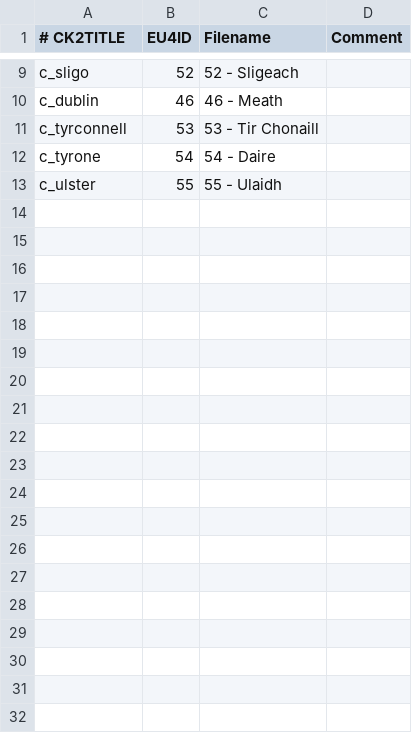
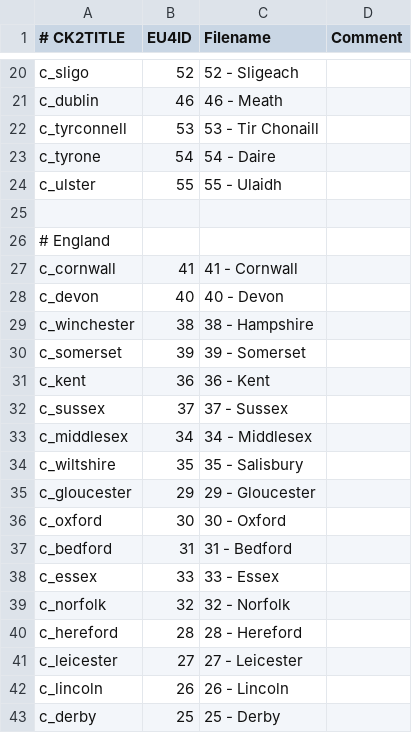
Before and after one commit to zeress/CK2--to-VeF, a CSV file: CK2Plus_VeF/eu4_converter/province_table.csv, drawn as a sheet; only a part is shown, gaps mark what is left out; the diff covers the shown part only.

```diff
--- a/CK2Plus_VeF/eu4_converter/province_table.csv
+++ b/CK2Plus_VeF/eu4_converter/province_table.csv
@@ -13 +24,20 @@ c_tyrone;54;54 - Daire;
 c_ulster;55;55 - Ulaidh;
+
+# England
+c_cornwall;41;41 - Cornwall;
+c_devon;40;40 - Devon;
+c_winchester;38;38 - Hampshire;
+c_somerset;39;39 - Somerset;
+c_kent;36;36 - Kent;
+c_sussex;37;37 - Sussex;
+c_middlesex;34;34 - Middlesex;
+c_wiltshire;35;35 - Salisbury;
+c_gloucester;29;29 - Gloucester;
+c_oxford;30;30 - Oxford;
+c_bedford;31;31 - Bedford;
+c_essex;33;33 - Essex;
+c_norfolk;32;32 - Norfolk;
+c_hereford;28;28 - Hereford;
+c_leicester;27;27 - Leicester;
+c_lincoln;26;26 - Lincoln;
+c_derby;25;25 - Derby;
```
Also changed, not shown: 37 added rows and 1 edited cell elsewhere in this file.
